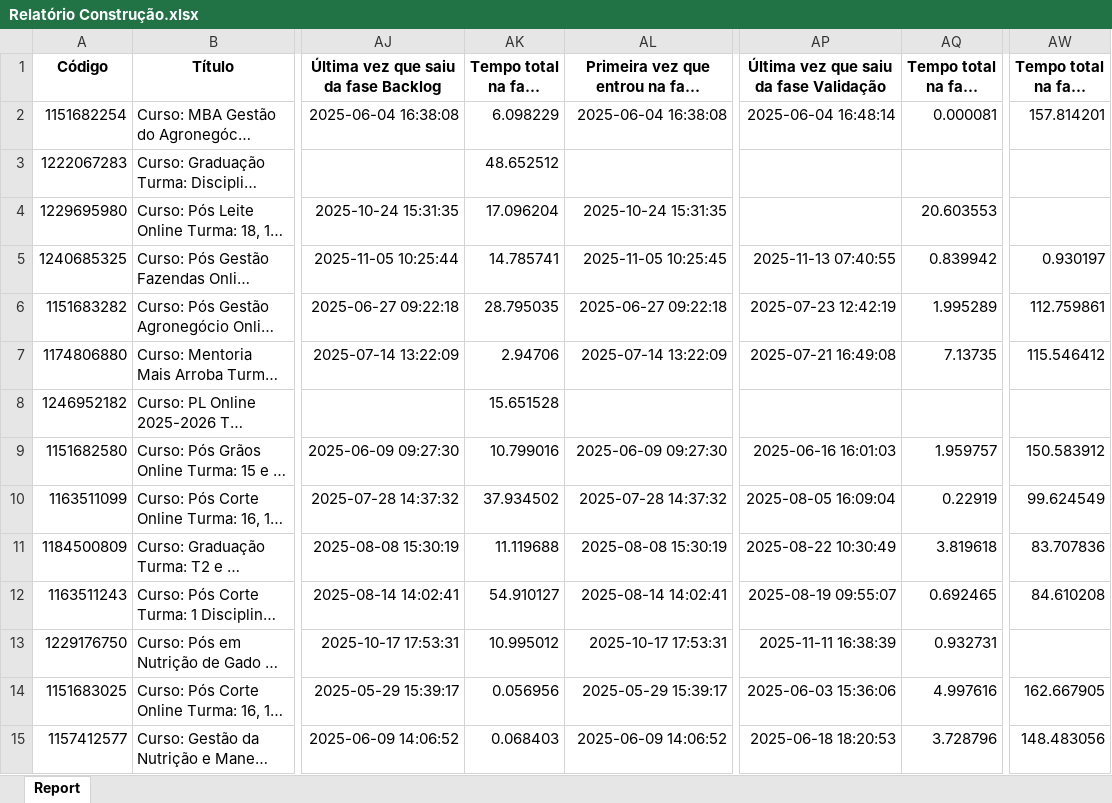
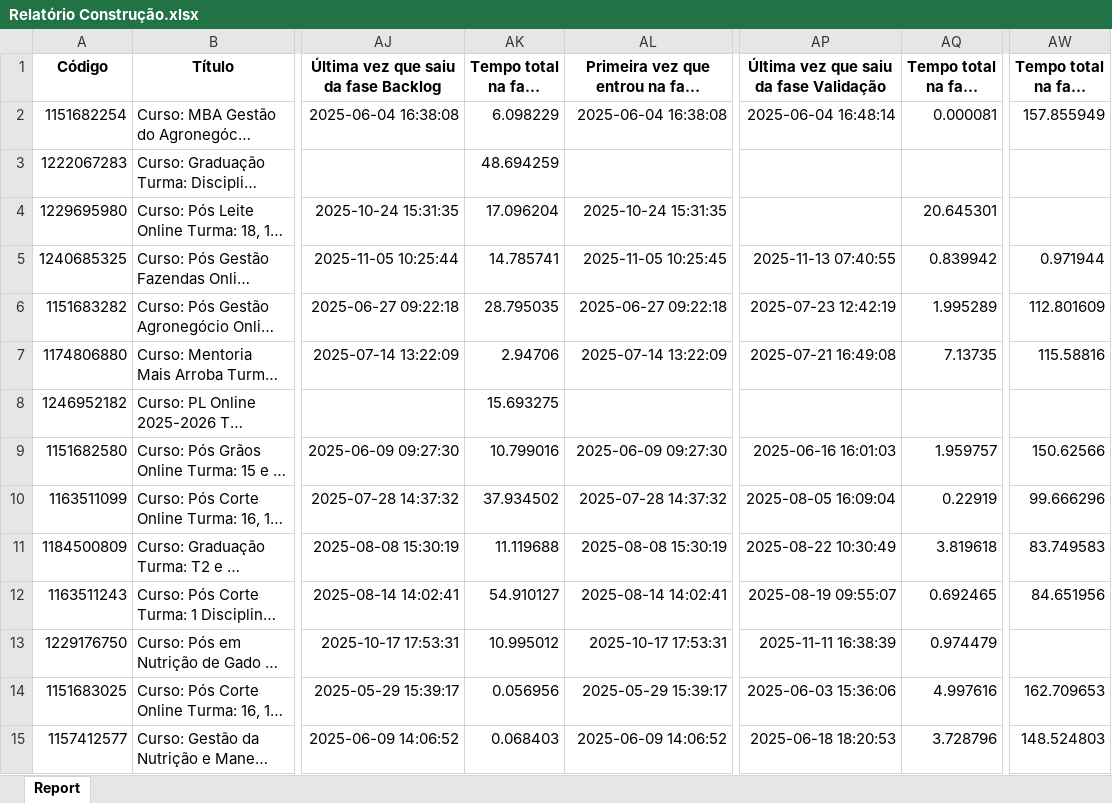
Before and after one commit to rogerberchembrock-blip/temp-pipefy-constru-o, an Excel workbook: Relatório Construção.xlsx, sheet Report, drawn as a sheet; only a part is shown, gaps mark what is left out; long unchanged cells end in …; values as stored, in another font and other column widths than the file's, no borders; the diff covers the shown part only; the diff names each change by its address in the sheet, - before the commit and + after, or states it on an @@ line.

Commit message:
Atualização automática do relatório BI

```diff
--- a/Relatório Construção.xlsx (sheet Report)
+++ b/Relatório Construção.xlsx (sheet Report)
-AW2: 157.814201
+AW2: 157.855949
-AK3: 48.652512
+AK3: 48.694259
-AQ4: 20.603553
+AQ4: 20.645301
-AW5: 0.930197
+AW5: 0.971944
-AW6: 112.759861
+AW6: 112.801609
-AW7: 115.546412
+AW7: 115.58816
-AK8: 15.651528
+AK8: 15.693275
-AW9: 150.583912
+AW9: 150.62566
-AW10: 99.624549
+AW10: 99.666296
-AW11: 83.707836
+AW11: 83.749583
-AW12: 84.610208
+AW12: 84.651956
-AQ13: 0.932731
+AQ13: 0.974479
-AW14: 162.667905
+AW14: 162.709653
-AW15: 148.483056
+AW15: 148.524803
```
Also changed, not shown: 351 edited cells elsewhere in this sheet.
